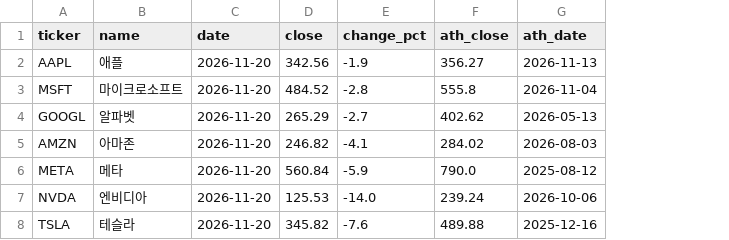
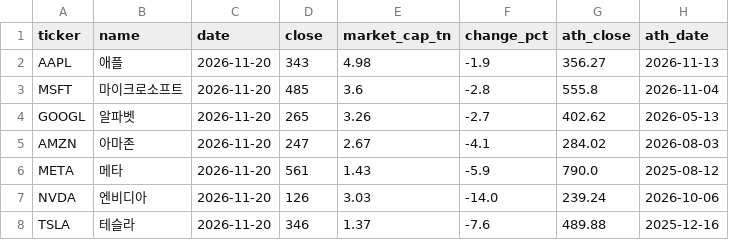
Before and after one commit to sehyunglee80-byte/study-octo26, a CSV file: stock-dashboard/out/stocks.csv, drawn as a sheet; only a part is shown; the diff names each change by its address in the sheet, - before the commit and + after, or states it on an @@ line.

```diff
--- a/stock-dashboard/out/stocks.csv
+++ b/stock-dashboard/out/stocks.csv
+column E (market_cap_tn), rows 2-8: 4.98 | 3.6 | 3.26 | 2.67 | 1.43 | 3.03 | 1.37
-D2 (close): 342.56
+D2 (close): 343
-D3 (close): 484.52
+D3 (close): 485
-D4 (close): 265.29
+D4 (close): 265
-D5 (close): 246.82
+D5 (close): 247
-D6 (close): 560.84
+D6 (close): 561
-D7 (close): 125.53
+D7 (close): 126
-D8 (close): 345.82
+D8 (close): 346
```
Also changed, not shown: 1 other file.
